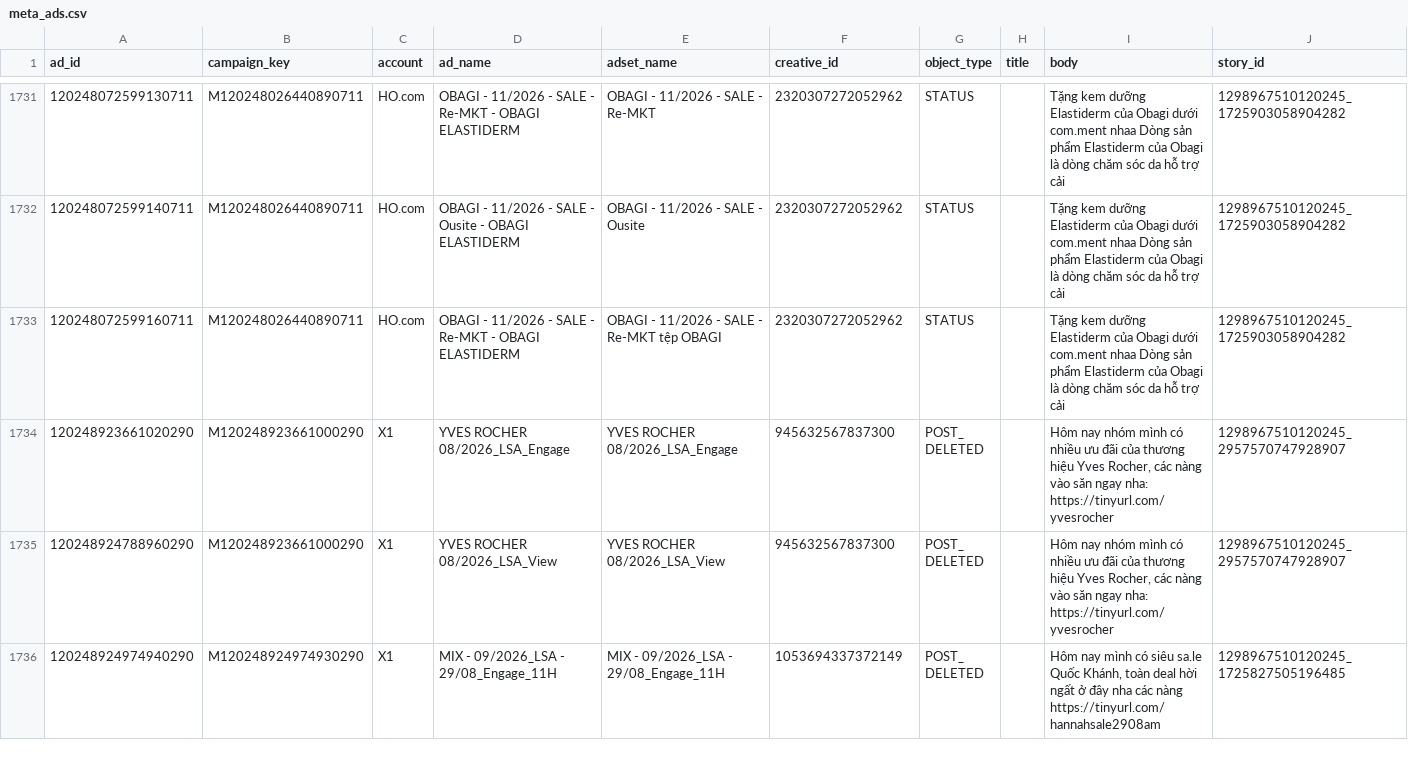
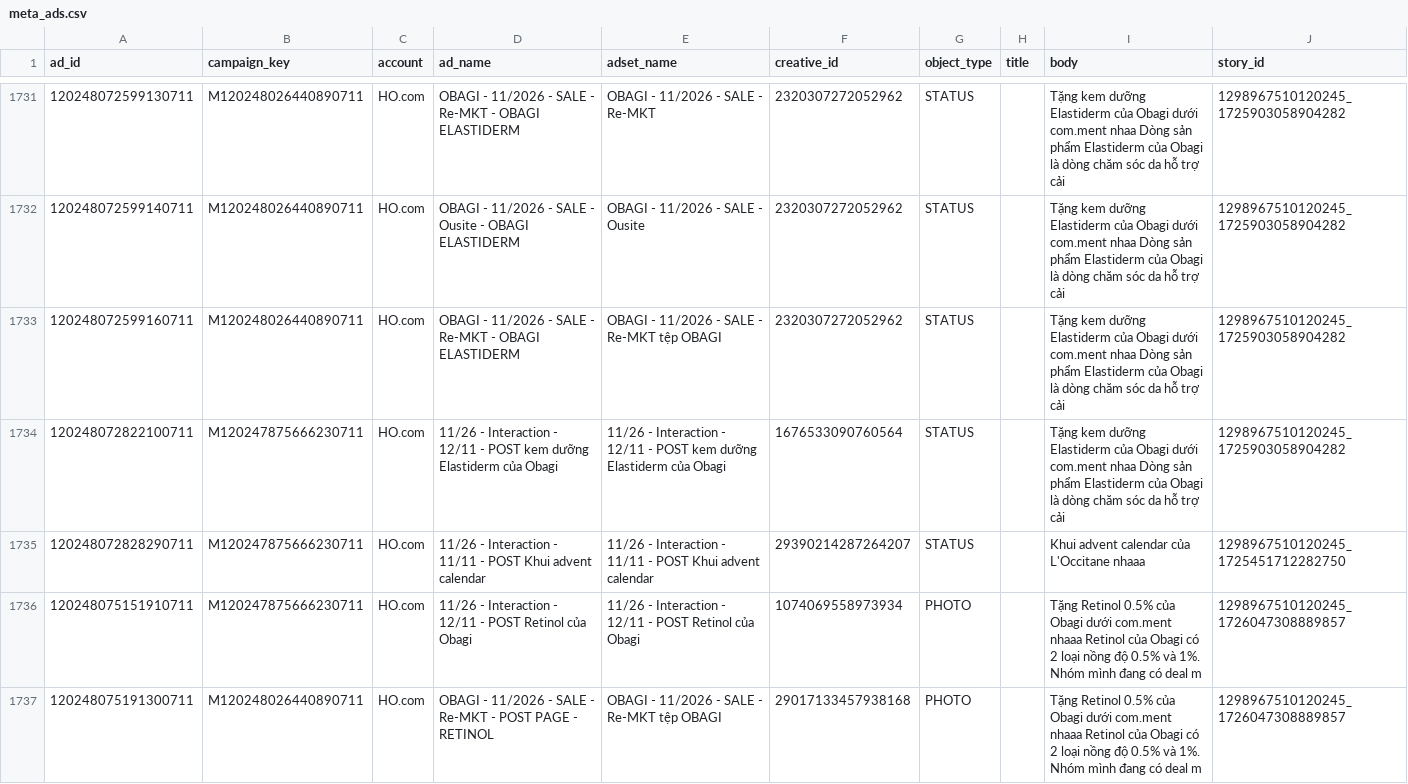
Before and after one commit to vynguyen-HO/ezs-dashboard, a CSV file: media/data/meta_ads.csv, drawn as a sheet; only a part is shown, gaps mark what is left out; the shorter side is filled out with more unchanged rows; the diff covers the shown part only.

```diff
--- a/media/data/meta_ads.csv
+++ b/media/data/meta_ads.csv
@@ -1733 +1733,5 @@ ad_id,campaign_key,account,ad_name,adset_name,creative_id,object_type,title,body
 120248072599160711,M120248026440890711,HO.com,OBAGI - 11/2026 - SALE - Re-MKT - OBAGI ELASTIDERM,OBAGI - 11/2026 - SALE - Re-MKT tệp OBAGI,2320307272052962,STATUS,,Tặng kem dưỡng Elastiderm của Obagi dưới com.ment nhaa Dòng sản phẩm Elastiderm của Obagi là dòng chăm sóc da hỗ trợ cải,1298967510120245_1725903058904282
+120248072822100711,M120247875666230711,HO.com,11/26 - Interaction - 12/11 - POST kem dưỡng Elastiderm của Obagi,11/26 - Interaction - 12/11 - POST kem dưỡng Elastiderm của Obagi,1676533090760564,STATUS,,Tặng kem dưỡng Elastiderm của Obagi dưới com.ment nhaa Dòng sản phẩm Elastiderm của Obagi là dòng chăm sóc da hỗ trợ cải,1298967510120245_1725903058904282
+120248072828290711,M120247875666230711,HO.com,11/26 - Interaction - 11/11 - POST Khui advent calendar,11/26 - Interaction - 11/11 - POST Khui advent calendar,29390214287264207,STATUS,,Khui advent calendar của L'Occitane nhaaa,1298967510120245_1725451712282750
+120248075151910711,M120247875666230711,HO.com,11/26 - Interaction - 12/11 - POST Retinol của Obagi,11/26 - Interaction - 12/11 - POST Retinol của Obagi,1074069558973934,PHOTO,,Tặng Retinol 0.5% của Obagi dưới com.ment nhaaa Retinol của Obagi có 2 loại nồng độ 0.5% và 1%. Nhóm mình đang có deal m,1298967510120245_1726047308889857
+120248075191300711,M120248026440890711,HO.com,OBAGI - 11/2026 - SALE - Re-MKT - POST PAGE - RETINOL,OBAGI - 11/2026 - SALE - Re-MKT tệp OBAGI,29017133457938168,PHOTO,,Tặng Retinol 0.5% của Obagi dưới com.ment nhaaa Retinol của Obagi có 2 loại nồng độ 0.5% và 1%. Nhóm mình đang có deal m,1298967510120245_1726047308889857
```
Also changed, not shown: 4 added rows elsewhere in this file, media/data/campaign_daily.csv, media/data/meta_ads_daily.csv, 8 other files.
